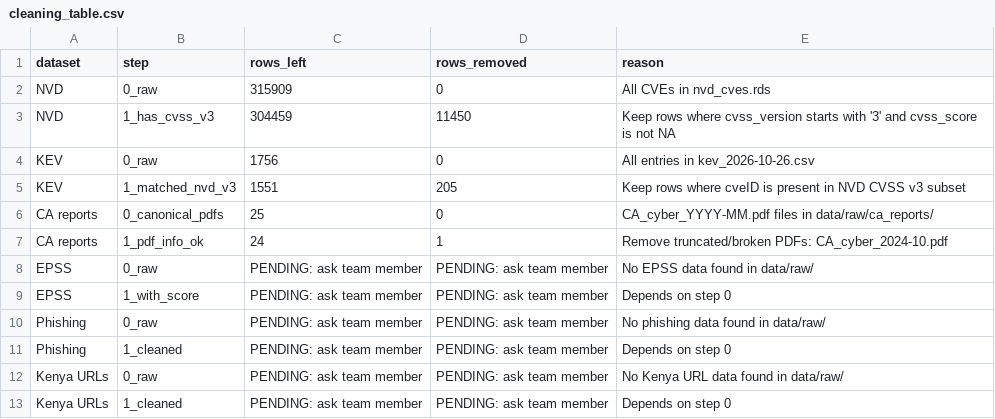
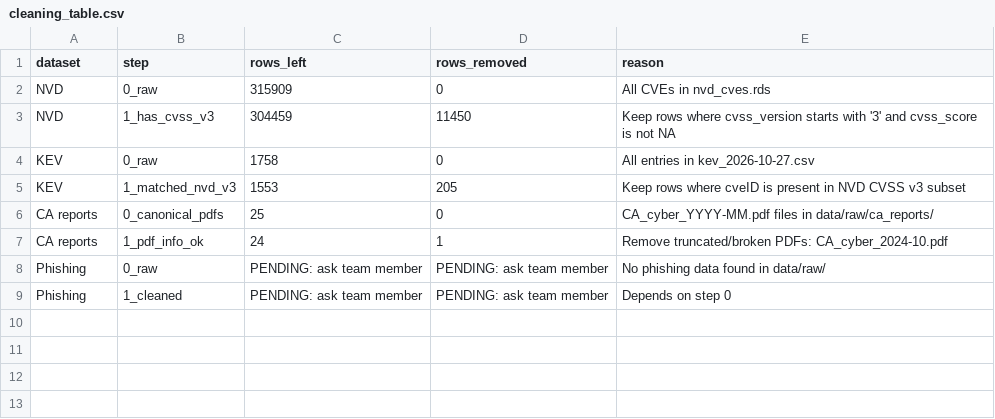
Before and after one commit to Mudhuneomondi/data-forge-cyber, a CSV file: outputs/tables/cleaning_table.csv, drawn as a sheet.

```diff
--- a/outputs/tables/cleaning_table.csv
+++ b/outputs/tables/cleaning_table.csv
@@ -3,11 +3,7 @@ NVD,0_raw,315909,0,All CVEs in nvd_cves.rds
 NVD,1_has_cvss_v3,304459,11450,Keep rows where cvss_version starts with '3' and cvss_score is not NA
-KEV,0_raw,1756,0,All entries in kev_2026-10-26.csv
-KEV,1_matched_nvd_v3,1551,205,Keep rows where cveID is present in NVD CVSS v3 subset
+KEV,0_raw,1758,0,All entries in kev_2026-10-27.csv
+KEV,1_matched_nvd_v3,1553,205,Keep rows where cveID is present in NVD CVSS v3 subset
 CA reports,0_canonical_pdfs,25,0,CA_cyber_YYYY-MM.pdf files in data/raw/ca_reports/
 CA reports,1_pdf_info_ok,24,1,Remove truncated/broken PDFs: CA_cyber_2024-10.pdf
-EPSS,0_raw,PENDING: ask team member,PENDING: ask team member,No EPSS data found in data/raw/
-EPSS,1_with_score,PENDING: ask team member,PENDING: ask team member,Depends on step 0
 Phishing,0_raw,PENDING: ask team member,PENDING: ask team member,No phishing data found in data/raw/
 Phishing,1_cleaned,PENDING: ask team member,PENDING: ask team member,Depends on step 0
-Kenya URLs,0_raw,PENDING: ask team member,PENDING: ask team member,No Kenya URL data found in data/raw/
-Kenya URLs,1_cleaned,PENDING: ask team member,PENDING: ask team member,Depends on step 0
```
Also changed, not shown: data/raw/ca_entry_CM.csv, data/raw/ca_entry_FK.csv, 3 other files.
